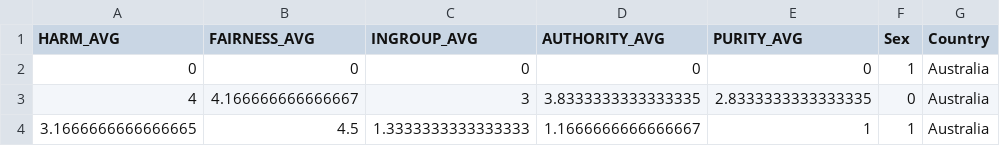
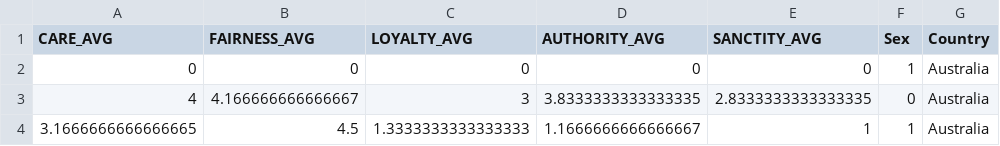
Before and after one commit to asher657/asher657.github.io, a CSV file: data/ALL_MFQ30.csv, drawn as a sheet; only a part is shown.

Commit message:
Sheet 1 is mostly complete

```diff
--- a/data/ALL_MFQ30.csv
+++ b/data/ALL_MFQ30.csv
@@ -1,2 +1,2 @@
-HARM_AVG,FAIRNESS_AVG,INGROUP_AVG,AUTHORITY_AVG,PURITY_AVG,Sex,Country
+CARE_AVG,FAIRNESS_AVG,LOYALTY_AVG,AUTHORITY_AVG,SANCTITY_AVG,Sex,Country
 0,0,0,0,0,1,Australia
```
Also changed, not shown: 5 other files.
